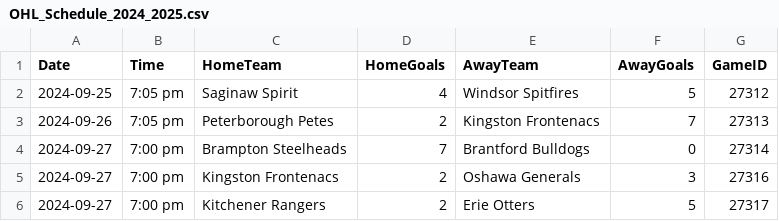
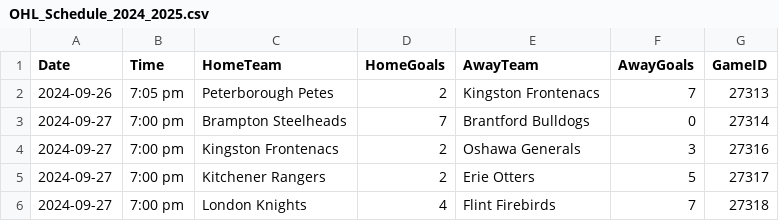
Before and after one commit to InsightDynamics/OHLStatHub, a CSV file: docs/OHL_SCHEDULE/OHL_Schedule_2024_2025.csv, drawn as a sheet; only a part is shown; the shorter side is filled out with more unchanged rows.

```diff
--- a/docs/OHL_SCHEDULE/OHL_Schedule_2024_2025.csv
+++ b/docs/OHL_SCHEDULE/OHL_Schedule_2024_2025.csv
@@ -1,3 +1,2 @@
 Date,Time,HomeTeam,HomeGoals,AwayTeam,AwayGoals,GameID
-2024-09-25,7:05 pm,Saginaw Spirit,4,Windsor Spitfires,5,27312
 2024-09-26,7:05 pm,Peterborough Petes,2,Kingston Frontenacs,7,27313
```
Also changed, not shown: docs/OHL_ROSTERS/OHL_ROSTERS_2024_2025.csv, docs/OHL_ROSTERS/Sudbury_Wolves.csv, 5 other files.
